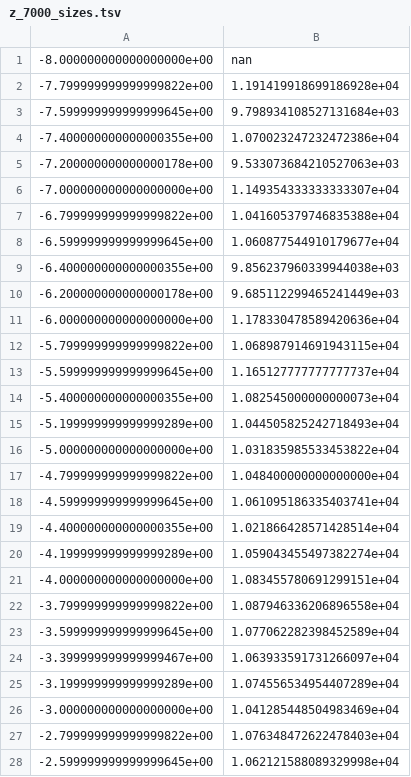
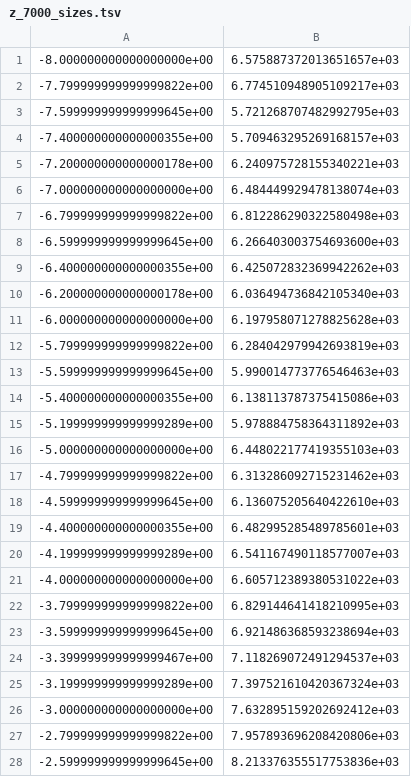
Before and after one commit to Rmend0908/Kresin_Lab_Simulation_Master_Template, a TSV file: z_7000_sizes.tsv, drawn as a sheet; only a part is shown; the diff covers the shown part only.

```diff
--- a/z_7000_sizes.tsv
+++ b/z_7000_sizes.tsv
@@ -1,28 +1,28 @@
--8.000000000000000000e+00	nan
--7.799999999999999822e+00	1.191419918699186928e+04
--7.599999999999999645e+00	9.798934108527131684e+03
--7.400000000000000355e+00	1.070023247232472386e+04
--7.200000000000000178e+00	9.533073684210527063e+03
--7.000000000000000000e+00	1.149354333333333307e+04
--6.799999999999999822e+00	1.041605379746835388e+04
--6.599999999999999645e+00	1.060877544910179677e+04
--6.400000000000000355e+00	9.856237960339944038e+03
--6.200000000000000178e+00	9.685112299465241449e+03
--6.000000000000000000e+00	1.178330478589420636e+04
--5.799999999999999822e+00	1.068987914691943115e+04
--5.599999999999999645e+00	1.165127777777777737e+04
--5.400000000000000355e+00	1.082545000000000073e+04
--5.199999999999999289e+00	1.044505825242718493e+04
--5.000000000000000000e+00	1.031835985533453822e+04
--4.799999999999999822e+00	1.048400000000000000e+04
--4.599999999999999645e+00	1.061095186335403741e+04
--4.400000000000000355e+00	1.021866428571428514e+04
--4.199999999999999289e+00	1.059043455497382274e+04
--4.000000000000000000e+00	1.083455780691299151e+04
--3.799999999999999822e+00	1.087946336206896558e+04
--3.599999999999999645e+00	1.077062282398452589e+04
--3.399999999999999467e+00	1.063933591731266097e+04
--3.199999999999999289e+00	1.074556534954407289e+04
--3.000000000000000000e+00	1.041285448504983469e+04
--2.799999999999999822e+00	1.076348472622478403e+04
--2.599999999999999645e+00	1.062121588089329998e+04
+-8.000000000000000000e+00	6.575887372013651657e+03
+-7.799999999999999822e+00	6.774510948905109217e+03
+-7.599999999999999645e+00	5.721268707482992795e+03
+-7.400000000000000355e+00	5.709463295269168157e+03
+-7.200000000000000178e+00	6.240975728155340221e+03
+-7.000000000000000000e+00	6.484449929478138074e+03
+-6.799999999999999822e+00	6.812286290322580498e+03
+-6.599999999999999645e+00	6.266403003754693600e+03
+-6.400000000000000355e+00	6.425072832369942262e+03
+-6.200000000000000178e+00	6.036494736842105340e+03
+-6.000000000000000000e+00	6.197958071278825628e+03
+-5.799999999999999822e+00	6.284042979942693819e+03
+-5.599999999999999645e+00	5.990014773776546463e+03
+-5.400000000000000355e+00	6.138113787375415086e+03
+-5.199999999999999289e+00	5.978884758364311892e+03
+-5.000000000000000000e+00	6.448022177419355103e+03
+-4.799999999999999822e+00	6.313286092715231462e+03
+-4.599999999999999645e+00	6.136075205640422610e+03
+-4.400000000000000355e+00	6.482995285489785601e+03
+-4.199999999999999289e+00	6.541167490118577007e+03
+-4.000000000000000000e+00	6.605712389380531022e+03
+-3.799999999999999822e+00	6.829144641418210995e+03
+-3.599999999999999645e+00	6.921486368593238694e+03
+-3.399999999999999467e+00	7.118269072491294537e+03
+-3.199999999999999289e+00	7.397521610420367324e+03
+-3.000000000000000000e+00	7.632895159202692412e+03
+-2.799999999999999822e+00	7.957893696208420806e+03
+-2.599999999999999645e+00	8.213376355517753836e+03
```
Also changed, not shown: 52 edited cells elsewhere in this file, z_6000_sizes.tsv, z_6500_sizes.tsv, 8 other files.
